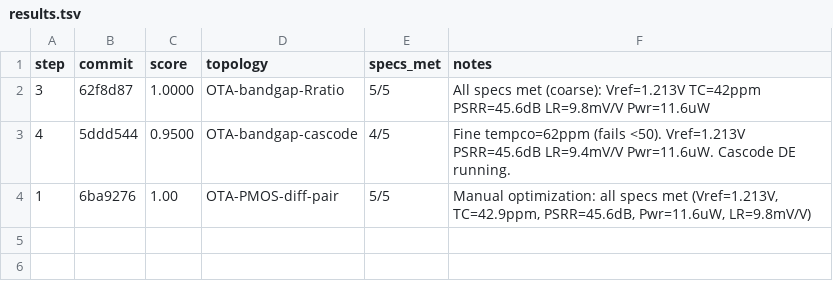
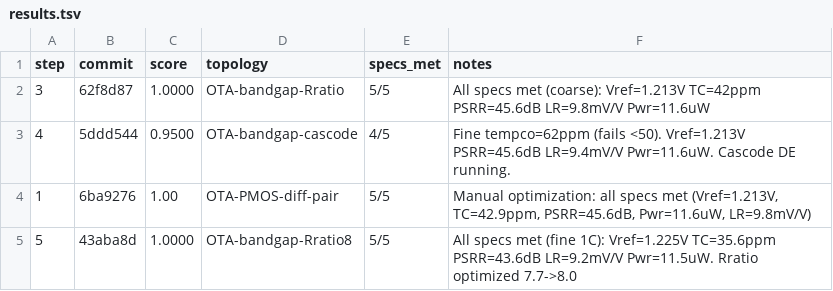
Before and after one commit to edonD/sky130-bandgap, a TSV file: results.tsv, drawn as a sheet.

```diff
--- a/results.tsv
+++ b/results.tsv
@@ -4 +4,2 @@ step	commit	score	topology	specs_met	notes
 1	6ba9276	1.00	OTA-PMOS-diff-pair	5/5	Manual optimization: all specs met (Vref=1.213V, TC=42.9ppm, PSRR=45.6dB, Pwr=11.6uW, LR=9.8mV/V)
+5	43aba8d	1.0000	OTA-bandgap-Rratio8	5/5	All specs met (fine 1C): Vref=1.225V TC=35.6ppm PSRR=43.6dB LR=9.2mV/V Pwr=11.5uW. Rratio optimized 7.7->8.0
```
Also changed, not shown: 14 other files.
